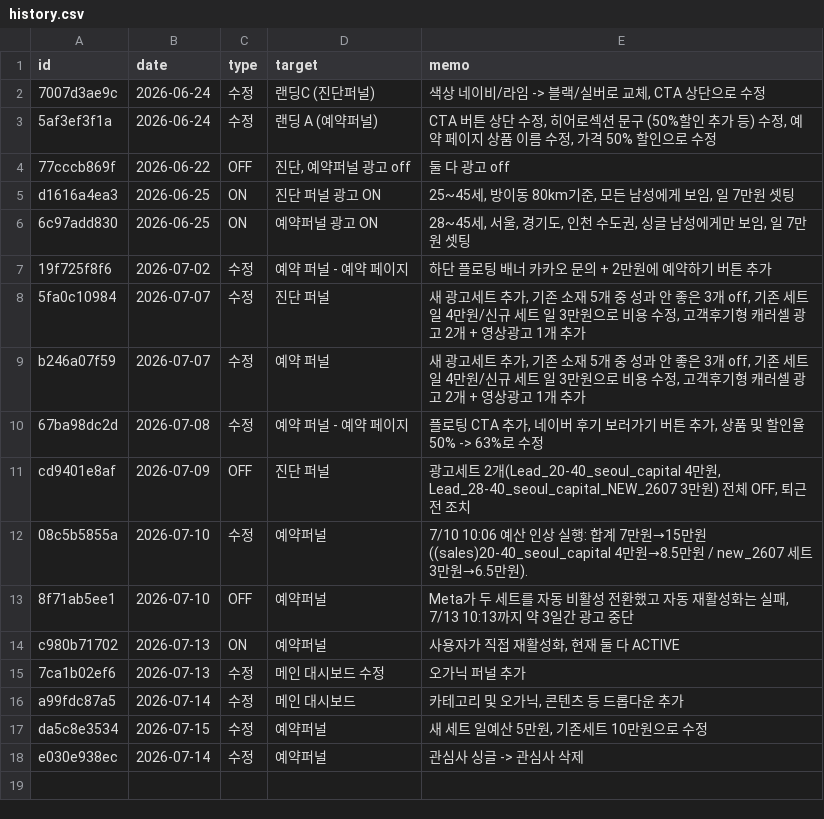
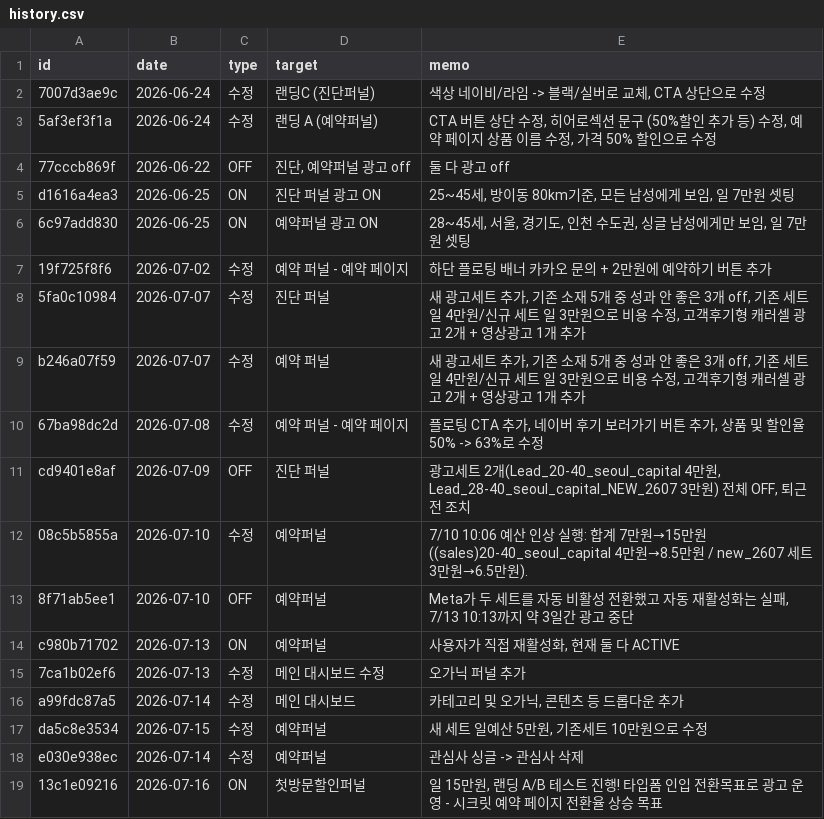
Before and after one commit to fgih304-netizen/fgih304-netizen.github.io, a CSV file: history.csv, drawn as a sheet; the diff names each change by its address in the sheet, - before the commit and + after, or states it on an @@ line.

Commit message:
history: 2026-07-16 ON 추가

```diff
--- a/history.csv
+++ b/history.csv
+row 19: 13c1e09216 | 2026-07-16 | ON | 첫방문할인퍼널 | 일 15만원, 랜딩 A/B 테스트 진행! 타입폼 인입 전환목표로 광고 운영 - 시크릿 예약 페이지 전환율 상승 목표
```
